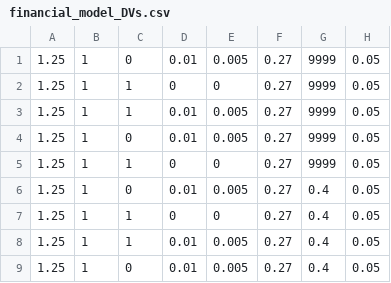
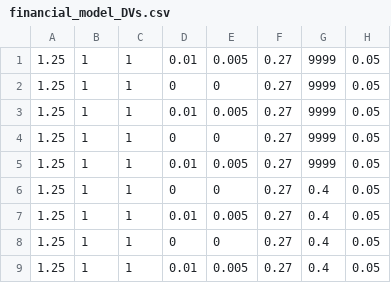
Before and after one commit to davidfgold/TampaBayWater, a CSV file: FinancialModeling/financial_model_DVs.csv, drawn as a sheet; only a part is shown; the diff names each change by its address in the sheet, - before the commit and + after, or states it on an @@ line.

```diff
--- a/FinancialModeling/financial_model_DVs.csv
+++ b/FinancialModeling/financial_model_DVs.csv
-C1: 0
+C1: 1
-C4: 0
+C4: 1
-D4: 0.01
+D4: 0
-E4: 0.005
+E4: 0
-D5: 0
+D5: 0.01
-E5: 0
+E5: 0.005
-C6: 0
+C6: 1
-D6: 0.01
+D6: 0
-E6: 0.005
+E6: 0
-D7: 0
+D7: 0.01
-E7: 0
+E7: 0.005
-D8: 0.01
+D8: 0
-E8: 0.005
+E8: 0
-C9: 0
+C9: 1
```
Also changed, not shown: 1 other file.
